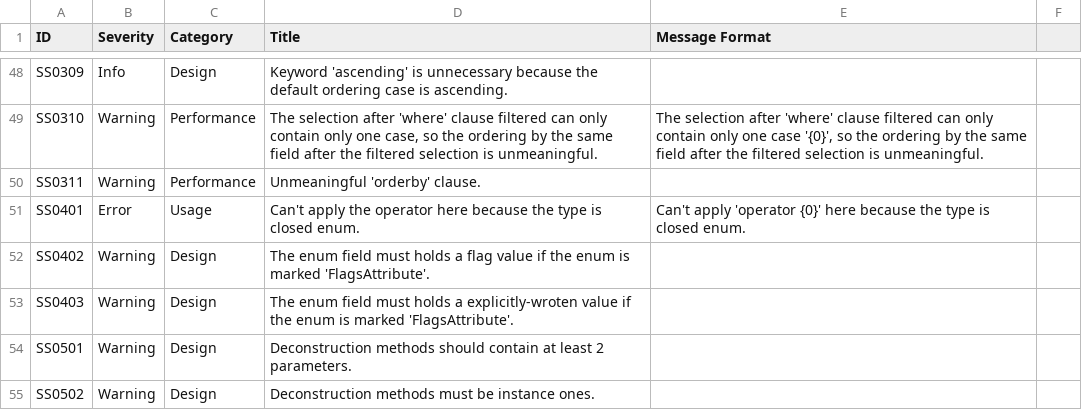
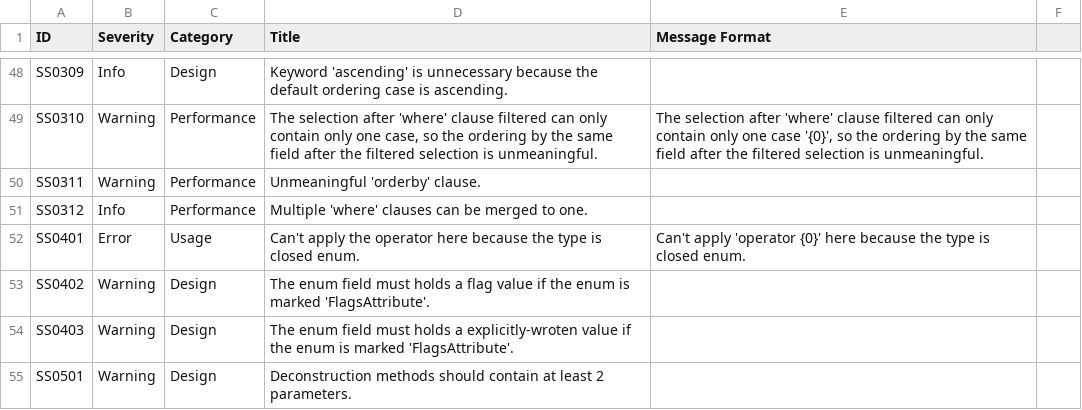
Before and after one commit to KyouyamaKazusa0805/Sudoku, a CSV file: src/Sudoku.Diagnostics.CodeAnalysis/Sudoku.Diagnostics.CodeAnalysis/DiagnosticResults.csv, drawn as a sheet; only a part is shown, gaps mark what is left out; the shorter side is filled out with more unchanged rows.

```diff
--- a/src/Sudoku.Diagnostics.CodeAnalysis/Sudoku.Diagnostics.CodeAnalysis/DiagnosticResults.csv
+++ b/src/Sudoku.Diagnostics.CodeAnalysis/Sudoku.Diagnostics.CodeAnalysis/DiagnosticResults.csv
@@ -50,2 +50,3 @@ SS0310,Warning,Performance,"The selection after 'where' clause filtered can only
 SS0311,Warning,Performance,Unmeaningful 'orderby' clause.,
+SS0312,Info,Performance,Multiple 'where' clauses can be merged to one.,
 SS0401,Error,Usage,Can't apply the operator here because the type is closed enum.,Can't apply 'operator {0}' here because the type is closed enum.
```
Also changed, not shown: 4 other files.
